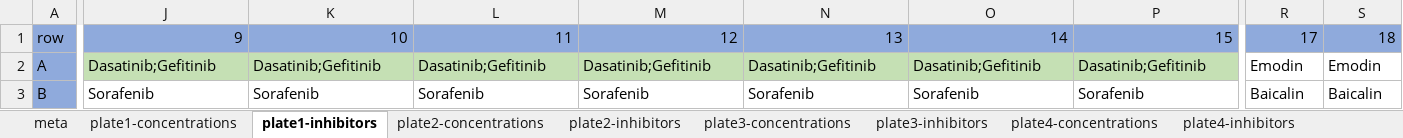
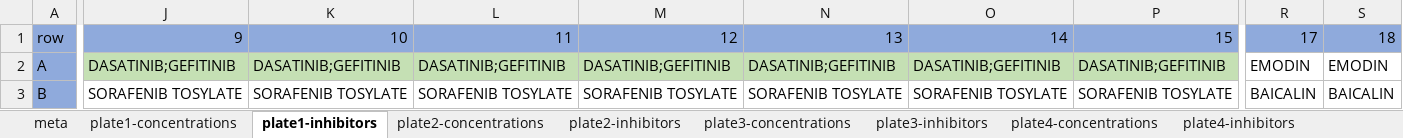
Before and after one commit to nathanieljevans/HNSCC_functional_data_pipeline, an Excel workbook: plate_maps/HNSCC_plate_map-version_id=OHSU_HNSCC_derm002.xlsx, sheet plate1-inhibitors, drawn as a sheet; only a part is shown, gaps mark what is left out; values as stored, in another font and other column widths than the file's, no borders; the diff covers the shown part only; the diff names each change by its address in the sheet, - before the commit and + after, or states it on an @@ line.

```diff
--- a/plate_maps/HNSCC_plate_map-version_id=OHSU_HNSCC_derm002.xlsx (sheet plate1-inhibitors)
+++ b/plate_maps/HNSCC_plate_map-version_id=OHSU_HNSCC_derm002.xlsx (sheet plate1-inhibitors)
-J2: Dasatinib;Gefitinib
+J2: DASATINIB;GEFITINIB
-K2: Dasatinib;Gefitinib
+K2: DASATINIB;GEFITINIB
-L2: Dasatinib;Gefitinib
+L2: DASATINIB;GEFITINIB
-M2: Dasatinib;Gefitinib
+M2: DASATINIB;GEFITINIB
-N2: Dasatinib;Gefitinib
+N2: DASATINIB;GEFITINIB
-O2: Dasatinib;Gefitinib
+O2: DASATINIB;GEFITINIB
-P2: Dasatinib;Gefitinib
+P2: DASATINIB;GEFITINIB
-R2: Emodin
+R2: EMODIN
-S2: Emodin
+S2: EMODIN
-J3: Sorafenib
+J3: SORAFENIB TOSYLATE
-K3: Sorafenib
+K3: SORAFENIB TOSYLATE
-L3: Sorafenib
+L3: SORAFENIB TOSYLATE
-M3: Sorafenib
+M3: SORAFENIB TOSYLATE
-N3: Sorafenib
+N3: SORAFENIB TOSYLATE
-O3: Sorafenib
+O3: SORAFENIB TOSYLATE
-P3: Sorafenib
+P3: SORAFENIB TOSYLATE
-R3: Baicalin
+R3: BAICALIN
-S3: Baicalin
+S3: BAICALIN
```
Also changed, not shown: 248 edited cells elsewhere in this sheet, sheet plate4-inhibitors, sheet plate5-inhibitors, sheet plate2-inhibitors, sheet plate3-inhibitors, sheet plate6-inhibitors, formulas that keep their value, plate_maps/HNSCC_plate_map-version_id=OHSU_HNSCC_derm001.xlsx, plate_maps/HNSCC_plate_map-version_id=OHSU_HNSCC_derm003.xlsx, 15 other files.
